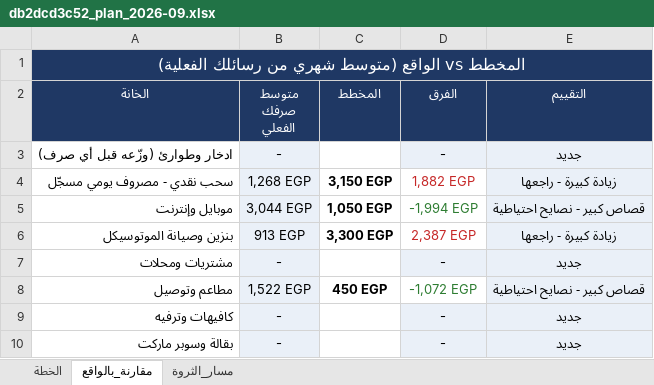
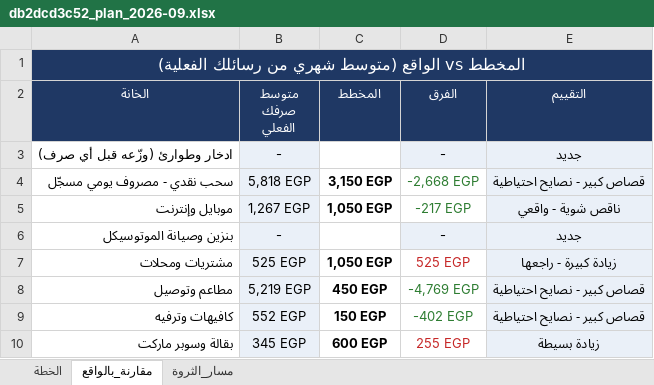
Before and after one commit to kareemgouhary/myfinance, an Excel workbook: db2dcd3c52_plan_2026-09.xlsx, sheet مقارنة_بالواقع, drawn as a sheet; only a part is shown; values as stored, in another font and other column widths than the file's, no borders; the diff covers the shown part only; the diff names each change by its address in the sheet, - before the commit and + after, or states it on an @@ line.

```diff
--- a/db2dcd3c52_plan_2026-09.xlsx (sheet مقارنة_بالواقع)
+++ b/db2dcd3c52_plan_2026-09.xlsx (sheet مقارنة_بالواقع)
-B4 (متوسط صرفك الفعلي): 1,268 EGP
+B4 (متوسط صرفك الفعلي): 5,818 EGP
-D4 (الفرق): 1,882 EGP
+D4 (الفرق): -2,668 EGP
-D4 text colour: #C62828
+D4 text colour: #2E7D32
-E4 (التقييم): زيادة كبيرة - راجعها
+E4 (التقييم): قصاص كبير - نصايح احتياطية
-B5 (متوسط صرفك الفعلي): 3,044 EGP
+B5 (متوسط صرفك الفعلي): 1,267 EGP
-D5 (الفرق): -1,994 EGP
+D5 (الفرق): -217 EGP
-E5 (التقييم): قصاص كبير - نصايح احتياطية
+E5 (التقييم): ناقص شوية - واقعي
-B6 (متوسط صرفك الفعلي): 913 EGP
+B6 (متوسط صرفك الفعلي): -
-C6 (المخطط): 3,300 EGP
+C6 (المخطط): (empty)
-D6 (الفرق): 2,387 EGP
+D6 (الفرق): -
@@ D6 fill: none → #EAF0F8, text colour: #C62828 → black @@
-E6 (التقييم): زيادة كبيرة - راجعها
+E6 (التقييم): جديد
-B7 (متوسط صرفك الفعلي): -
+B7 (متوسط صرفك الفعلي): 525 EGP
-C7 (المخطط): (empty)
+C7 (المخطط): 1,050 EGP
-D7 (الفرق): -
+D7 (الفرق): 525 EGP
@@ D7 fill: #EAF0F8 → none, text colour: black → #C62828 @@
-E7 (التقييم): جديد
+E7 (التقييم): زيادة كبيرة - راجعها
-B8 (متوسط صرفك الفعلي): 1,522 EGP
+B8 (متوسط صرفك الفعلي): 5,219 EGP
-D8 (الفرق): -1,072 EGP
+D8 (الفرق): -4,769 EGP
-B9 (متوسط صرفك الفعلي): -
+B9 (متوسط صرفك الفعلي): 552 EGP
-C9 (المخطط): (empty)
+C9 (المخطط): 150 EGP
-D9 (الفرق): -
+D9 (الفرق): -402 EGP
-D9:D10 fill: #EAF0F8
+D9:D10 fill: none
-D9 text colour: black
+D9 text colour: #2E7D32
-E9 (التقييم): جديد
+E9 (التقييم): قصاص كبير - نصايح احتياطية
-B10 (متوسط صرفك الفعلي): -
+B10 (متوسط صرفك الفعلي): 345 EGP
-C10 (المخطط): (empty)
+C10 (المخطط): 600 EGP
-D10 (الفرق): -
+D10 (الفرق): 255 EGP
-D10 text colour: black
+D10 text colour: #C62828
-E10 (التقييم): جديد
+E10 (التقييم): زيادة بسيطة
```
Also changed, not shown: 1 added row, 14 edited cells and cell formats elsewhere in this sheet, sheet الخطة, be259b7ad9_Financial_Analysis_2026.xlsx, 4 other files.
